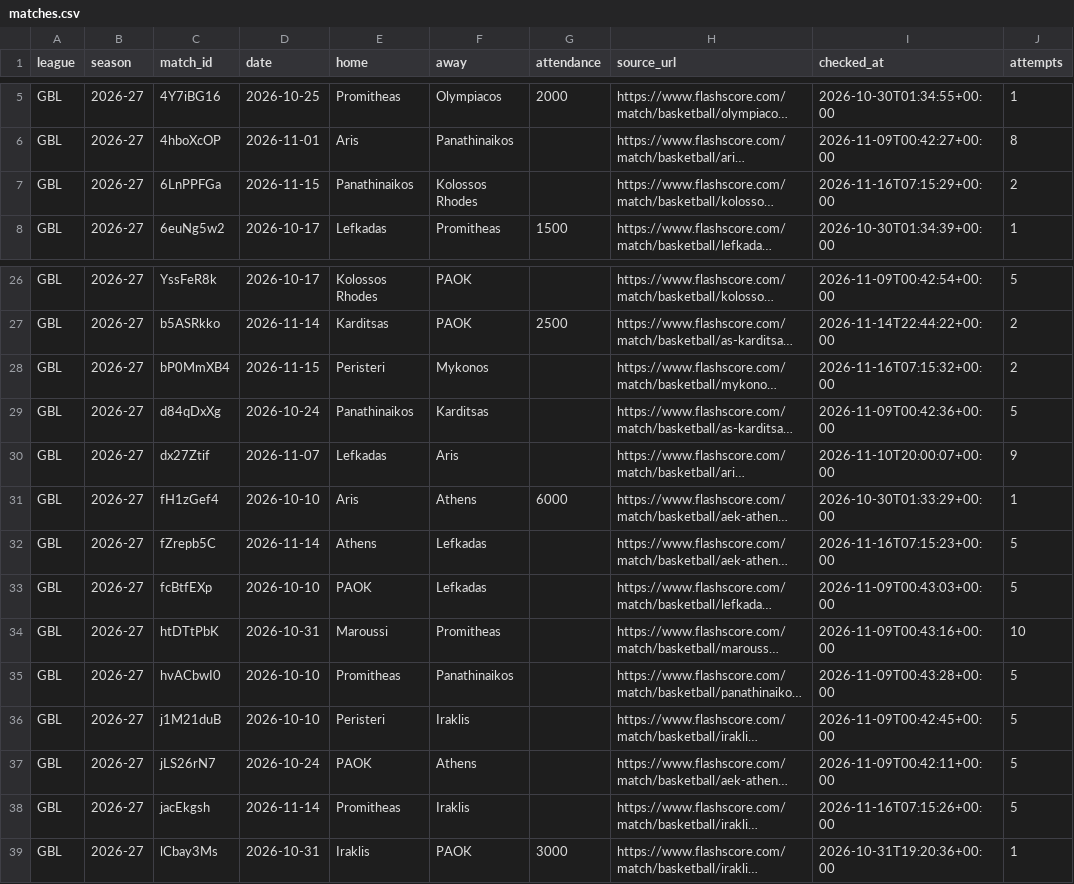
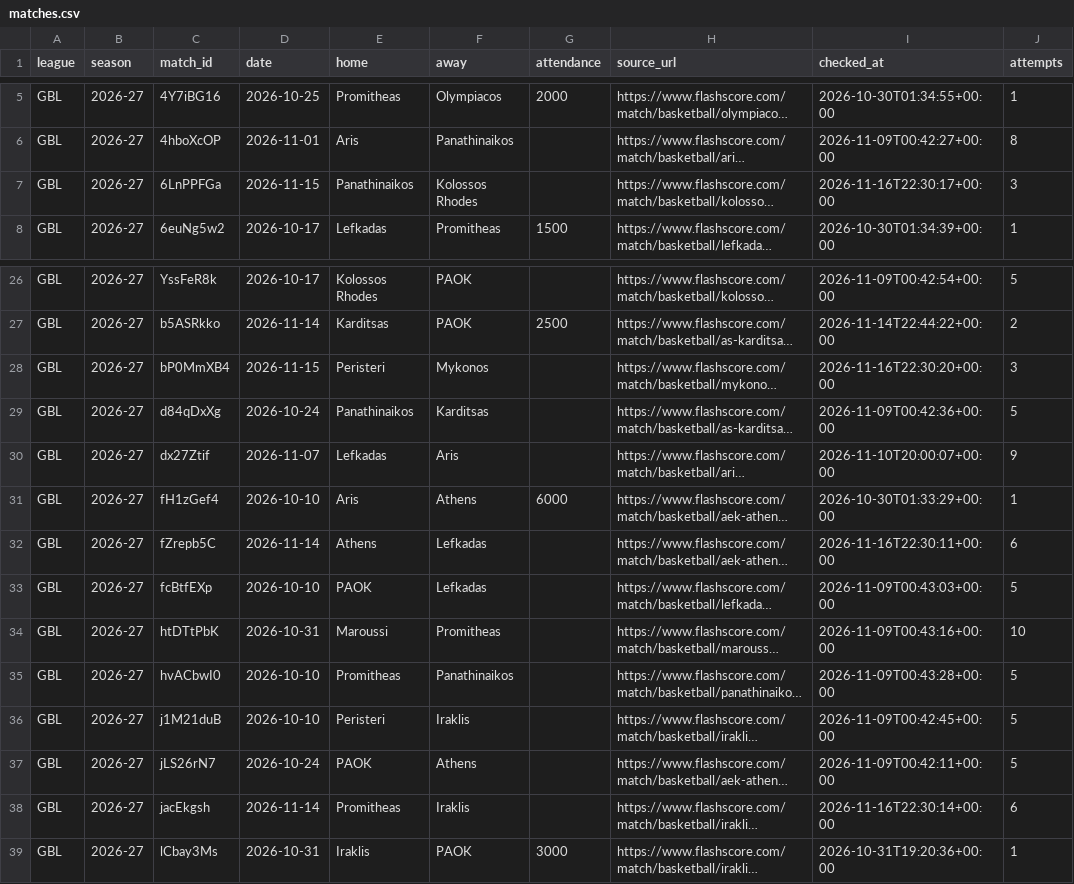
Before and after one commit to andriuspanama/ACBattendance, a CSV file: data/gre/flashscore/matches.csv, drawn as a sheet; only a part is shown, gaps mark what is left out; long unchanged cells end in …; the diff names each change by its address in the sheet, - before the commit and + after, or states it on an @@ line.

```diff
--- a/data/gre/flashscore/matches.csv
+++ b/data/gre/flashscore/matches.csv
-I7 (checked_at): 2026-11-16T07:15:29+00:00
+I7 (checked_at): 2026-11-16T22:30:17+00:00
-J7 (attempts): 2
+J7 (attempts): 3
-I28 (checked_at): 2026-11-16T07:15:32+00:00
+I28 (checked_at): 2026-11-16T22:30:20+00:00
-J28 (attempts): 2
+J28 (attempts): 3
-I32 (checked_at): 2026-11-16T07:15:23+00:00
+I32 (checked_at): 2026-11-16T22:30:11+00:00
-J32 (attempts): 5
+J32 (attempts): 6
-I38 (checked_at): 2026-11-16T07:15:26+00:00
+I38 (checked_at): 2026-11-16T22:30:14+00:00
-J38 (attempts): 5
+J38 (attempts): 6
```
Also changed, not shown: data/gre/matches.csv, 3 other files.
